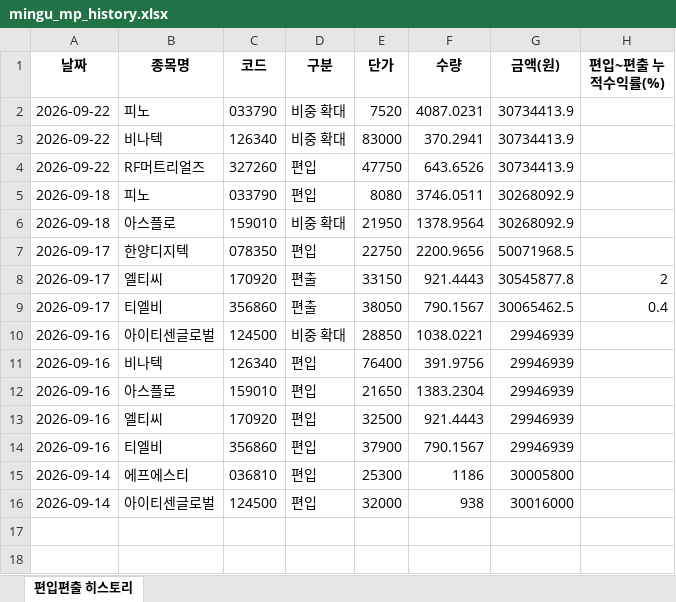
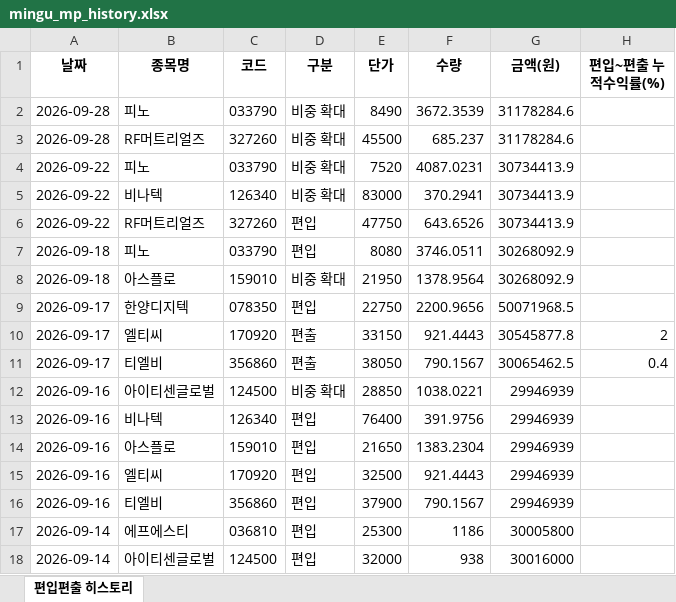
Before and after one commit to joonhakkim/liquidity-dashboard, an Excel workbook: docs/downloads/mingu_mp_history.xlsx, sheet 편입편출 히스토리, drawn as a sheet; values as stored, in another font and other column widths than the file's, no borders; the diff names each change by its address in the sheet, - before the commit and + after, or states it on an @@ line.

```diff
--- a/docs/downloads/mingu_mp_history.xlsx (sheet 편입편출 히스토리)
+++ b/docs/downloads/mingu_mp_history.xlsx (sheet 편입편출 히스토리)
+row 2: 2026-09-28 | 피노 | 033790 | 비중 확대 | 8490 | 3672.3539 | 31178284.6
+row 3: 2026-09-28 | RF머트리얼즈 | 327260 | 비중 확대 | 45500 | 685.237 | 31178284.6
```
Also changed, not shown: docs/downloads/kosdaq_long_short_index_history.xlsx, docs/downloads/momentum_mp_history.xlsx, 22 other files.
